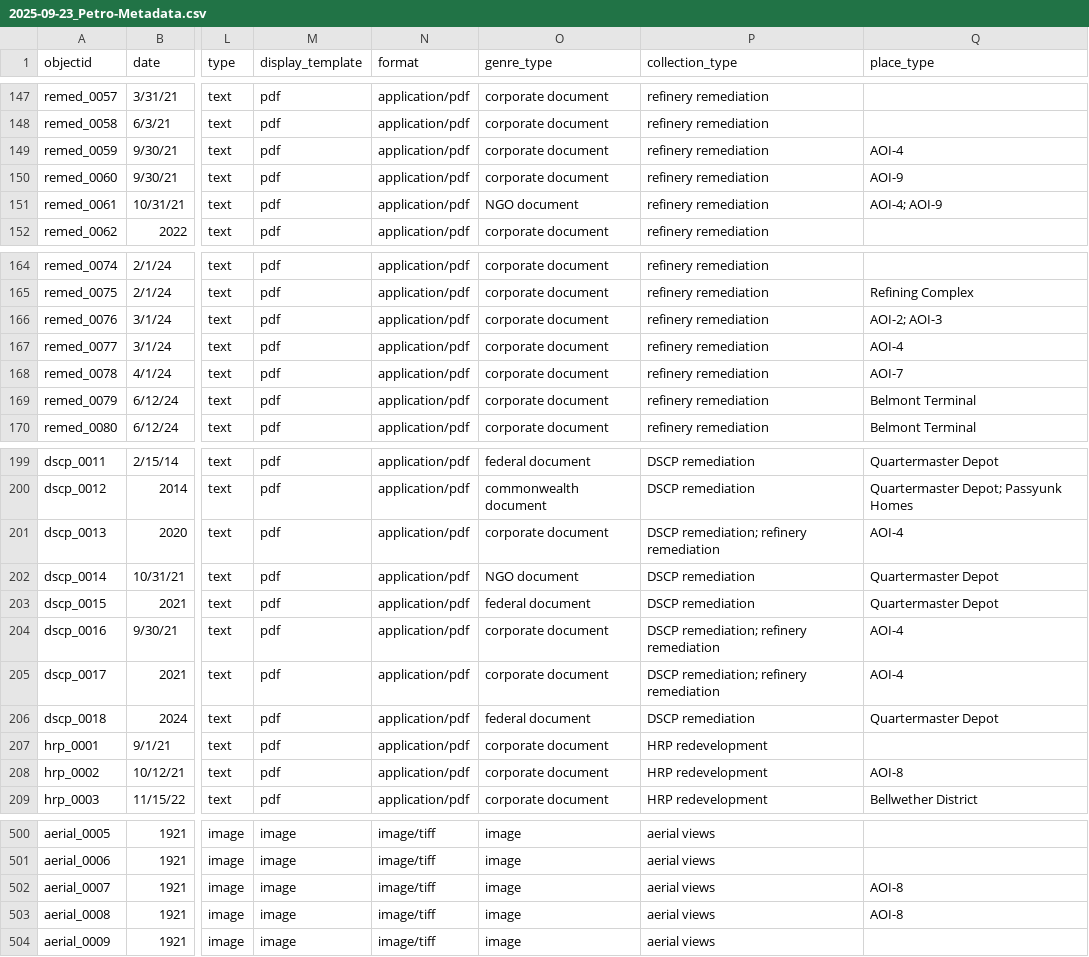
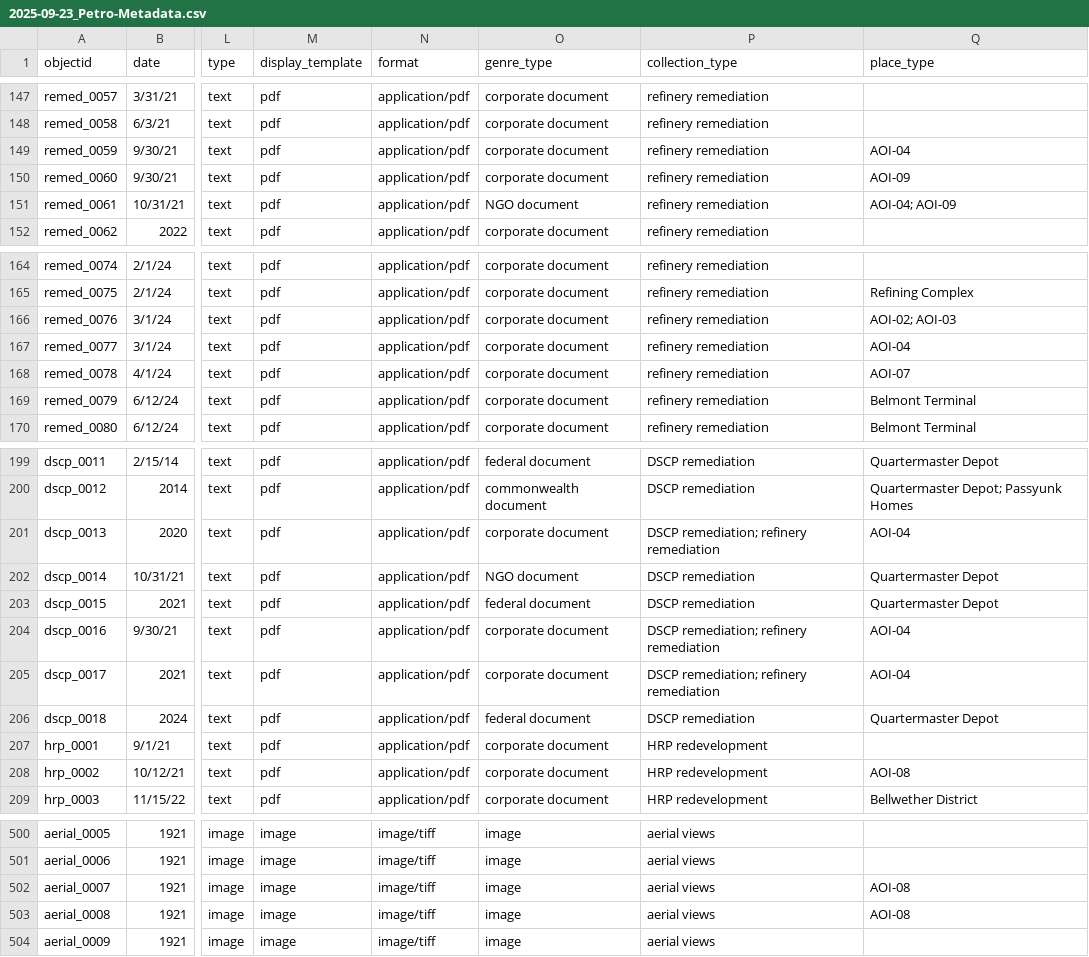
Before and after one commit to benliebersohn/petrosylvania-collection-builder, a CSV file: _data/2025-09-23_Petro-Metadata.csv, drawn as a sheet; only a part is shown, gaps mark what is left out; the diff covers the shown part only; the diff names each change by its address in the sheet, - before the commit and + after, or states it on an @@ line.

```diff
--- a/_data/2025-09-23_Petro-Metadata.csv
+++ b/_data/2025-09-23_Petro-Metadata.csv
-Q149 (place_type): AOI-4
+Q149 (place_type): AOI-04
-Q150 (place_type): AOI-9
+Q150 (place_type): AOI-09
-Q151 (place_type): AOI-4; AOI-9
+Q151 (place_type): AOI-04; AOI-09
-Q166 (place_type): AOI-2; AOI-3
+Q166 (place_type): AOI-02; AOI-03
-Q167 (place_type): AOI-4
+Q167 (place_type): AOI-04
-Q168 (place_type): AOI-7
+Q168 (place_type): AOI-07
-Q201 (place_type): AOI-4
+Q201 (place_type): AOI-04
-Q204:Q205 (place_type): AOI-4
+Q204:Q205 (place_type): AOI-04
-Q208 (place_type): AOI-8
+Q208 (place_type): AOI-08
-Q502:Q503 (place_type): AOI-8
+Q502:Q503 (place_type): AOI-08
```
Also changed, not shown: 45 edited cells elsewhere in this file.
